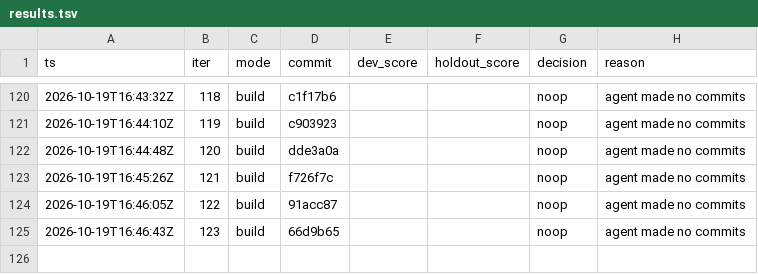
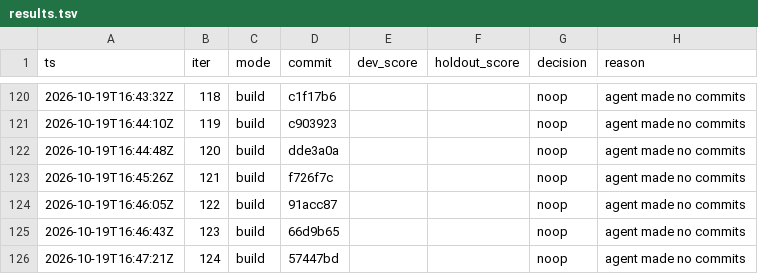
Before and after one commit to karlrobinson9014/Perturb26, a TSV file: status/results.tsv, drawn as a sheet; only a part is shown, gaps mark what is left out.

Commit message:
loop: iter 124 status

```diff
--- a/status/results.tsv
+++ b/status/results.tsv
@@ -125 +125,2 @@ ts	iter	mode	commit	dev_score	holdout_score	decision	reason
 2026-10-19T16:46:43Z	123	build	66d9b65			noop	agent made no commits
+2026-10-19T16:47:21Z	124	build	57447bd			noop	agent made no commits
```
Also changed, not shown: status/iterations.tsv.
